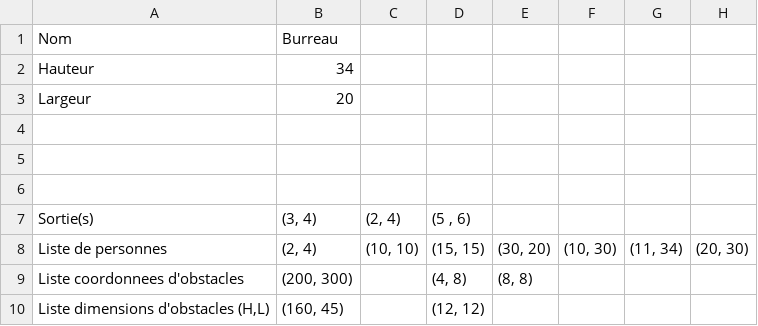
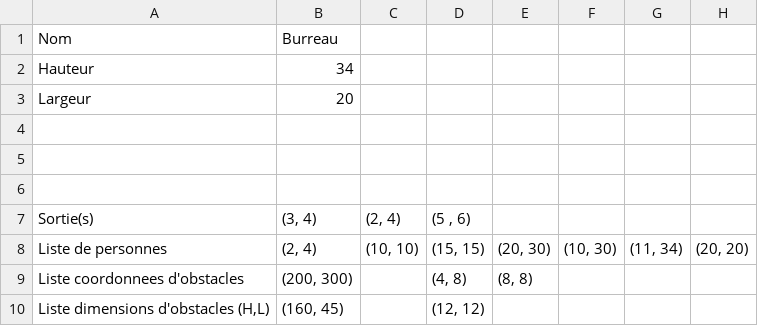
Before and after one commit to Mathmo0/Simulation_foule, a CSV file: environnements/Environnement_0.csv, drawn as a sheet.

```diff
--- a/environnements/Environnement_0.csv
+++ b/environnements/Environnement_0.csv
@@ -7,3 +7,3 @@ Largeur;20;;;;;;
 Sortie(s);(3, 4);(2, 4);(5 , 6);;;;
-Liste de personnes;(2, 4);(10, 10);(15, 15);(30, 20);(10, 30);(11, 34);(20, 30)
+Liste de personnes;(2, 4);(10, 10);(15, 15);(20, 30);(10, 30);(11, 34);(20, 20)
 Liste coordonnees d'obstacles;(200, 300);;(4, 8);(8, 8);;;
```
Also changed, not shown: 3 other files.
